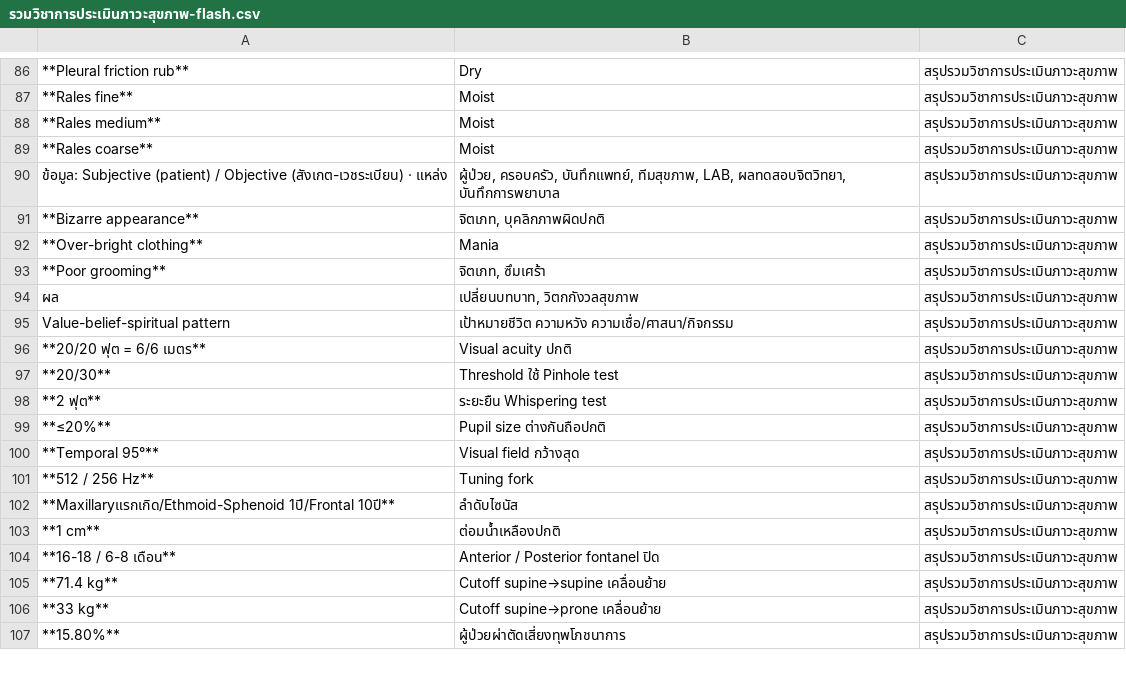
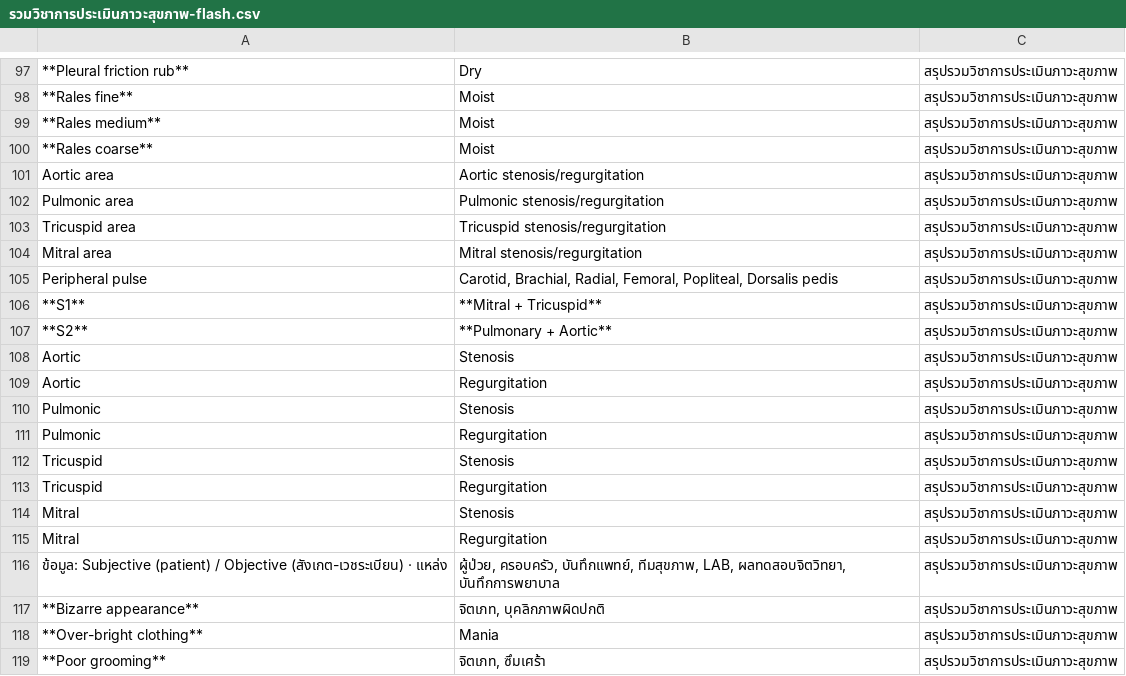
Before and after one commit to kttwatt/periop-mu55, a CSV file: health-assessment/รวมวิชาการประเมินภาวะสุขภาพ-flash.csv, drawn as a sheet; only a part is shown, gaps mark what is left out; the shorter side is filled out with more unchanged rows; the diff covers the shown part only; the diff names each change by its address in the sheet, - before the commit and + after, or states it on an @@ line.

Commit message:
เพิ่ม APTM stenosis/regurgitation ในสรุป Thorax/CVS (รวมวิชาประเมิน) + flashcard/mindmap/push-ready

```diff
--- a/health-assessment/รวมวิชาการประเมินภาวะสุขภาพ-flash.csv
+++ b/health-assessment/รวมวิชาการประเมินภาวะสุขภาพ-flash.csv
+row 101: Aortic area | Aortic stenosis/regurgitation | สรุปรวมวิชาการประเมินภาวะสุขภาพ
+row 102: Pulmonic area | Pulmonic stenosis/regurgitation | สรุปรวมวิชาการประเมินภาวะสุขภาพ
+row 103: Tricuspid area | Tricuspid stenosis/regurgitation | สรุปรวมวิชาการประเมินภาวะสุขภาพ
+row 104: Mitral area | Mitral stenosis/regurgitation | สรุปรวมวิชาการประเมินภาวะสุขภาพ
+row 105: Peripheral pulse | Carotid, Brachial, Radial, Femoral, Popliteal, Dorsalis pedis | สรุปรวมวิชาการประเมินภาวะสุขภาพ
+row 106: **S1** | **Mitral + Tricuspid** | สรุปรวมวิชาการประเมินภาวะสุขภาพ
+row 107: **S2** | **Pulmonary + Aortic** | สรุปรวมวิชาการประเมินภาวะสุขภาพ
+row 108: Aortic | Stenosis | สรุปรวมวิชาการประเมินภาวะสุขภาพ
+row 109: Aortic | Regurgitation | สรุปรวมวิชาการประเมินภาวะสุขภาพ
+row 110: Pulmonic | Stenosis | สรุปรวมวิชาการประเมินภาวะสุขภาพ
+row 111: Pulmonic | Regurgitation | สรุปรวมวิชาการประเมินภาวะสุขภาพ
+row 112: Tricuspid | Stenosis | สรุปรวมวิชาการประเมินภาวะสุขภาพ
+row 113: Tricuspid | Regurgitation | สรุปรวมวิชาการประเมินภาวะสุขภาพ
+row 114: Mitral | Stenosis | สรุปรวมวิชาการประเมินภาวะสุขภาพ
+row 115: Mitral | Regurgitation | สรุปรวมวิชาการประเมินภาวะสุขภาพ
```
Also changed, not shown: 11 added rows elsewhere in this file, 6 other files.
